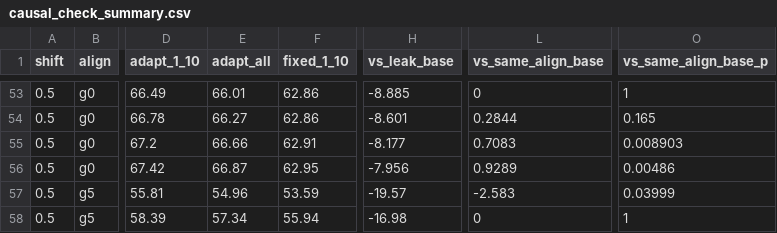
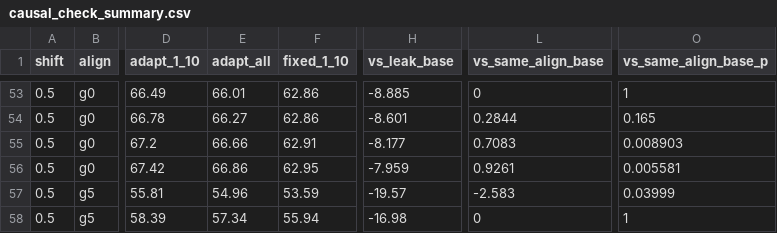
Before and after one commit to momotoofurry/pppp, a CSV file: results/causal_check_summary.csv, drawn as a sheet; only a part is shown, gaps mark what is left out; the diff names each change by its address in the sheet, - before the commit and + after, or states it on an @@ line.

```diff
--- a/results/causal_check_summary.csv
+++ b/results/causal_check_summary.csv
-E56 (adapt_all): 66.87
+E56 (adapt_all): 66.86
-H56 (vs_leak_base): -7.956
+H56 (vs_leak_base): -7.959
-L56 (vs_same_align_base): 0.9289
+L56 (vs_same_align_base): 0.9261
-O56 (vs_same_align_base_p): 0.00486
+O56 (vs_same_align_base_p): 0.005581
```
Also changed, not shown: results/arm_selfcal_modules.csv, results/arm_selfcal_size.csv, 16 other files.
